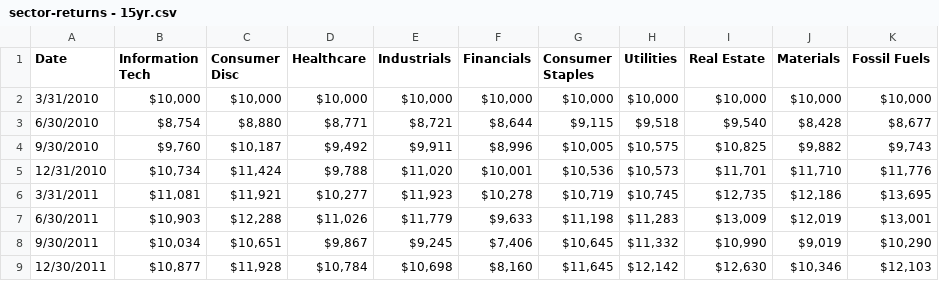
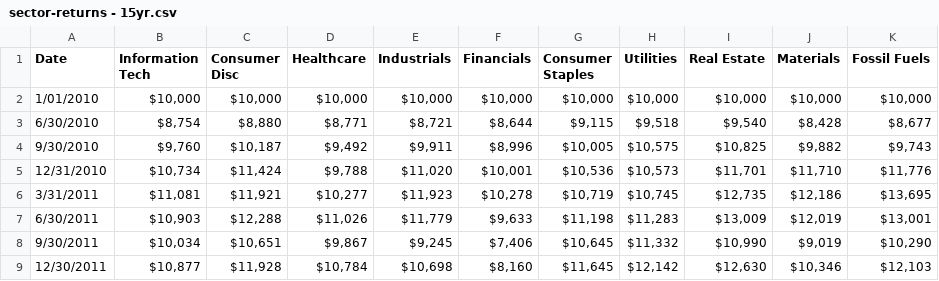
Before and after one commit to dougburnett/retirebigoil, a CSV file: sector-returns - 15yr.csv, drawn as a sheet; only a part is shown.

Commit message:
Update sector-returns - 15yr.csv

```diff
--- a/sector-returns - 15yr.csv
+++ b/sector-returns - 15yr.csv
@@ -1,3 +1,3 @@
 Date,Information Tech,Consumer Disc,Healthcare,Industrials,Financials,Consumer Staples,Utilities,Real Estate,Materials,Fossil Fuels
-3/31/2010,"$10,000","$10,000","$10,000","$10,000","$10,000","$10,000","$10,000","$10,000","$10,000","$10,000"
+1/01/2010,"$10,000","$10,000","$10,000","$10,000","$10,000","$10,000","$10,000","$10,000","$10,000","$10,000"
 6/30/2010,"$8,754","$8,880","$8,771","$8,721","$8,644","$9,115","$9,518","$9,540","$8,428","$8,677"
```
